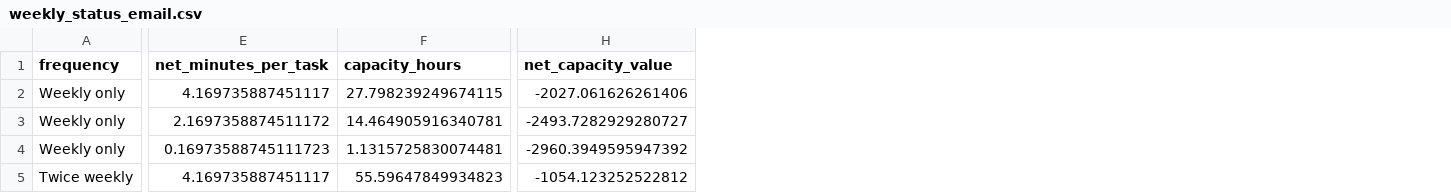
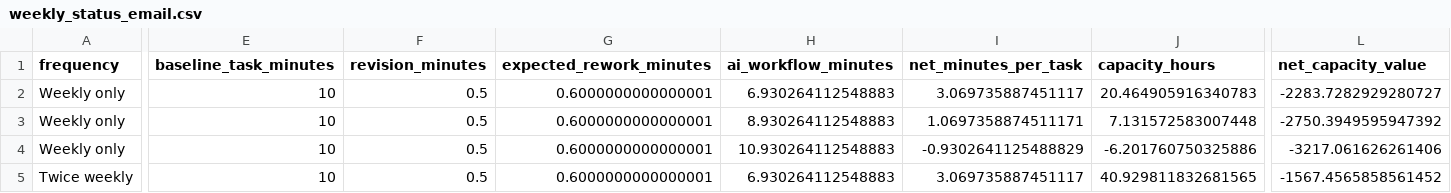
Before and after one commit to Simon-Yu-analytics/AIWorkValue, a CSV file: reports/extensions/weekly_status_email.csv, drawn as a sheet; only a part is shown, gaps mark what is left out; addresses are those after the commit; the diff covers the shown part only; the diff names each change by its address in the sheet, - before the commit and + after, or states it on an @@ line.

Commit message:
Extend research project with validated warehouse, BI dashboard and bounded workflow economics

```diff
--- a/reports/extensions/weekly_status_email.csv
+++ b/reports/extensions/weekly_status_email.csv
+column E (baseline_task_minutes), rows 2-5: all 10
+column F (revision_minutes), rows 2-5: all 0.5
+column G (expected_rework_minutes), rows 2-5: all 0.6000000000000001
+column H (ai_workflow_minutes), rows 2-5: 6.930264112548883 | 8.930264112548883 | 10.930264112548883 | 6.930264112548883
-I2 (net_minutes_per_task): 4.169735887451117
+I2 (net_minutes_per_task): 3.069735887451117
-J2 (capacity_hours): 27.798239249674115
+J2 (capacity_hours): 20.464905916340783
-L2 (net_capacity_value): -2027.061626261406
+L2 (net_capacity_value): -2283.7282929280727
-I3 (net_minutes_per_task): 2.1697358874511172
+I3 (net_minutes_per_task): 1.0697358874511171
-J3 (capacity_hours): 14.464905916340781
+J3 (capacity_hours): 7.131572583007448
-L3 (net_capacity_value): -2493.7282929280727
+L3 (net_capacity_value): -2750.3949595947392
-I4 (net_minutes_per_task): 0.16973588745111723
+I4 (net_minutes_per_task): -0.9302641125488829
-J4 (capacity_hours): 1.1315725830074481
+J4 (capacity_hours): -6.201760750325886
-L4 (net_capacity_value): -2960.3949595947392
+L4 (net_capacity_value): -3217.061626261406
-I5 (net_minutes_per_task): 4.169735887451117
+I5 (net_minutes_per_task): 3.069735887451117
-J5 (capacity_hours): 55.59647849934823
+J5 (capacity_hours): 40.929811832681565
-L5 (net_capacity_value): -1054.123252522812
+L5 (net_capacity_value): -1567.4565858561452
```
Also changed, not shown: 42 edited cells elsewhere in this file, 55 other files.
